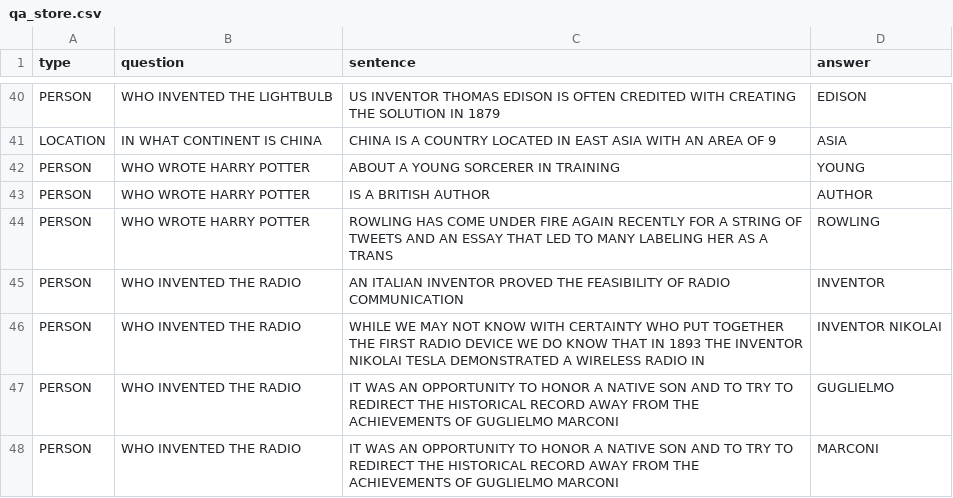
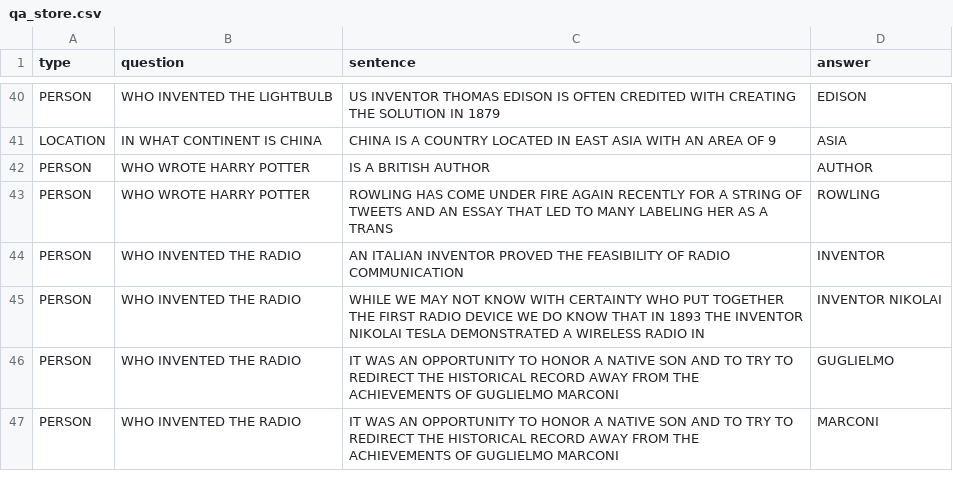
Before and after one commit to Nenma/ga-qas-sm, a CSV file: data/qa_store.csv, drawn as a sheet; only a part is shown, gaps mark what is left out.

```diff
--- a/data/qa_store.csv
+++ b/data/qa_store.csv
@@ -41,3 +41,2 @@ PERSON,WHO INVENTED THE LIGHTBULB,US INVENTOR THOMAS EDISON IS OFTEN CREDITED WI
 LOCATION,IN WHAT CONTINENT IS CHINA,CHINA IS A COUNTRY LOCATED IN EAST ASIA WITH AN AREA OF 9,ASIA
-PERSON,WHO WROTE HARRY POTTER,ABOUT A YOUNG SORCERER IN TRAINING,YOUNG
 PERSON,WHO WROTE HARRY POTTER,IS A BRITISH AUTHOR,AUTHOR
```
Also changed, not shown: 7 other files.
